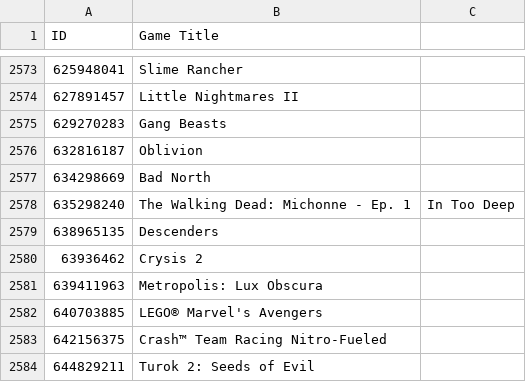
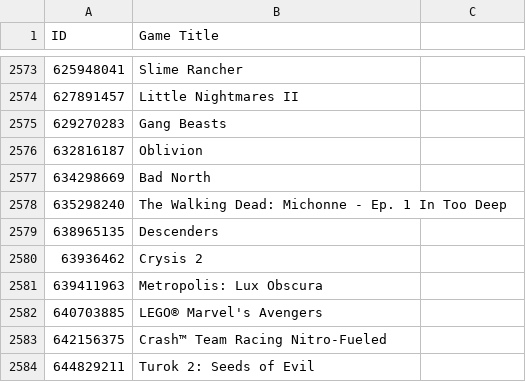
Before and after one commit to Smealm/Xbox-TitleIDs, a CSV file: IDs.csv, drawn as a sheet; only a part is shown, gaps mark what is left out.

Commit message:
Update IDs.csv
Formatting

```diff
--- a/IDs.csv
+++ b/IDs.csv
@@ -2577,3 +2577,3 @@ ID,Game Title
 634298669,Bad North
-635298240,The Walking Dead: Michonne - Ep. 1, In Too Deep
+635298240,The Walking Dead: Michonne - Ep. 1 In Too Deep
 638965135,Descenders
```
